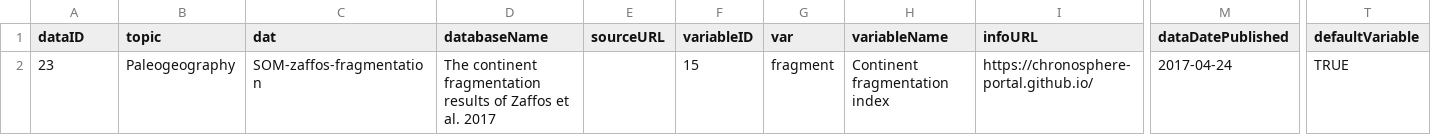
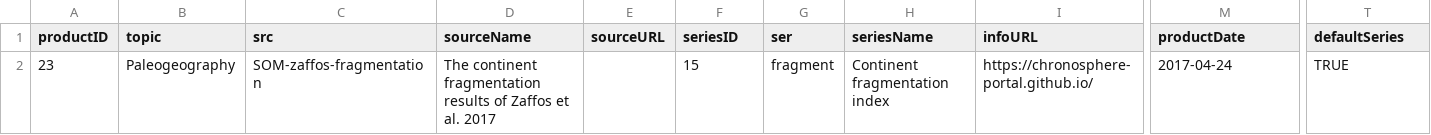
Before and after one commit to chronosphere-info/r_client, a CSV file: inst/extdata/R/SOM-zaffos-fragmentation.csv, drawn as a sheet; only a part is shown, gaps mark what is left out; the diff names each change by its address in the sheet, - before the commit and + after, or states it on an @@ line.

```diff
--- a/inst/extdata/R/SOM-zaffos-fragmentation.csv
+++ b/inst/extdata/R/SOM-zaffos-fragmentation.csv
-A1: dataID
+A1: productID
-C1: dat
+C1: src
-D1: databaseName
+D1: sourceName
-F1: variableID
+F1: seriesID
-G1: var
+G1: ser
-H1: variableName
+H1: seriesName
-M1: dataDatePublished
+M1: productDate
-T1: defaultVariable
+T1: defaultSeries
```
Also changed, not shown: inst/extdata/R/subguide.csv, 19 other files.
